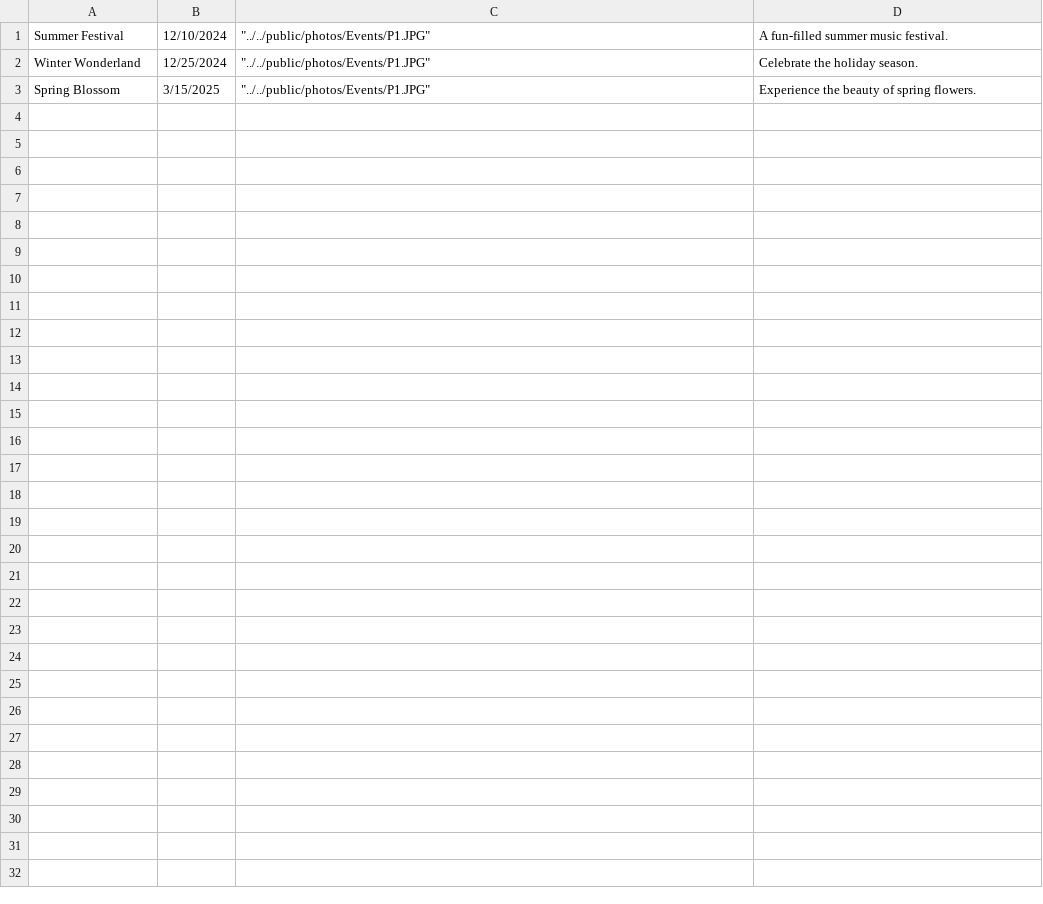
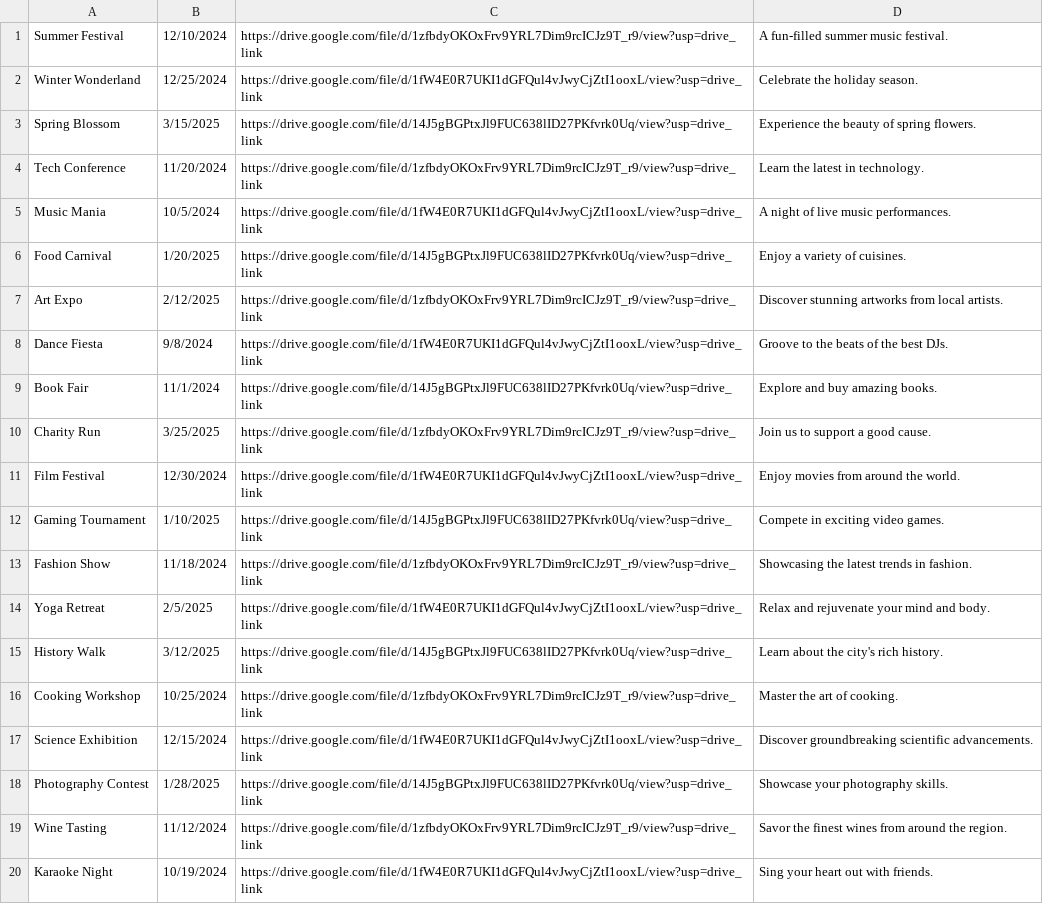
Before and after one commit to AleteiaSD/DJS, a CSV file: Events.csv, drawn as a sheet; only a part is shown; the diff covers the shown part only.

Commit message:
Commit 4 - event page test 2

```diff
--- a/Events.csv
+++ b/Events.csv
@@ -1,3 +1,20 @@
-Summer Festival,12/10/2024,"""../../public/photos/Events/P1.JPG""",A fun-filled summer music festival.
-Winter Wonderland,12/25/2024,"""../../public/photos/Events/P1.JPG""",Celebrate the holiday season.
-Spring Blossom,3/15/2025,"""../../public/photos/Events/P1.JPG""",Experience the beauty of spring flowers.
+Summer Festival,12/10/2024,https://drive.google.com/file/d/1zfbdyOKOxFrv9YRL7Dim9rcICJz9T_r9/view?usp=drive_link,A fun-filled summer music festival.
+Winter Wonderland,12/25/2024,https://drive.google.com/file/d/1fW4E0R7UKI1dGFQul4vJwyCjZtI1ooxL/view?usp=drive_link,Celebrate the holiday season.
+Spring Blossom,3/15/2025,https://drive.google.com/file/d/14J5gBGPtxJl9FUC638lID27PKfvrk0Uq/view?usp=drive_link,Experience the beauty of spring flowers.
+Tech Conference,11/20/2024,https://drive.google.com/file/d/1zfbdyOKOxFrv9YRL7Dim9rcICJz9T_r9/view?usp=drive_link,Learn the latest in technology.
+Music Mania,10/5/2024,https://drive.google.com/file/d/1fW4E0R7UKI1dGFQul4vJwyCjZtI1ooxL/view?usp=drive_link,A night of live music performances.
+Food Carnival,1/20/2025,https://drive.google.com/file/d/14J5gBGPtxJl9FUC638lID27PKfvrk0Uq/view?usp=drive_link,Enjoy a variety of cuisines.
+Art Expo,2/12/2025,https://drive.google.com/file/d/1zfbdyOKOxFrv9YRL7Dim9rcICJz9T_r9/view?usp=drive_link,Discover stunning artworks from local artists.
+Dance Fiesta,9/8/2024,https://drive.google.com/file/d/1fW4E0R7UKI1dGFQul4vJwyCjZtI1ooxL/view?usp=drive_link,Groove to the beats of the best DJs.
+Book Fair,11/1/2024,https://drive.google.com/file/d/14J5gBGPtxJl9FUC638lID27PKfvrk0Uq/view?usp=drive_link,Explore and buy amazing books.
+Charity Run,3/25/2025,https://drive.google.com/file/d/1zfbdyOKOxFrv9YRL7Dim9rcICJz9T_r9/view?usp=drive_link,Join us to support a good cause.
+Film Festival,12/30/2024,https://drive.google.com/file/d/1fW4E0R7UKI1dGFQul4vJwyCjZtI1ooxL/view?usp=drive_link,Enjoy movies from around the world.
+Gaming Tournament,1/10/2025,https://drive.google.com/file/d/14J5gBGPtxJl9FUC638lID27PKfvrk0Uq/view?usp=drive_link,Compete in exciting video games.
+Fashion Show,11/18/2024,https://drive.google.com/file/d/1zfbdyOKOxFrv9YRL7Dim9rcICJz9T_r9/view?usp=drive_link,Showcasing the latest trends in fashion.
+Yoga Retreat,2/5/2025,https://drive.google.com/file/d/1fW4E0R7UKI1dGFQul4vJwyCjZtI1ooxL/view?usp=drive_link,Relax and rejuvenate your mind and body.
+History Walk,3/12/2025,https://drive.google.com/file/d/14J5gBGPtxJl9FUC638lID27PKfvrk0Uq/view?usp=drive_link,Learn about the city's rich history.
+Cooking Workshop,10/25/2024,https://drive.google.com/file/d/1zfbdyOKOxFrv9YRL7Dim9rcICJz9T_r9/view?usp=drive_link,Master the art of cooking.
+Science Exhibition,12/15/2024,https://drive.google.com/file/d/1fW4E0R7UKI1dGFQul4vJwyCjZtI1ooxL/view?usp=drive_link,Discover groundbreaking scientific advancements.
+Photography Contest,1/28/2025,https://drive.google.com/file/d/14J5gBGPtxJl9FUC638lID27PKfvrk0Uq/view?usp=drive_link,Showcase your photography skills.
+Wine Tasting,11/12/2024,https://drive.google.com/file/d/1zfbdyOKOxFrv9YRL7Dim9rcICJz9T_r9/view?usp=drive_link,Savor the finest wines from around the region.
+Karaoke Night,10/19/2024,https://drive.google.com/file/d/1fW4E0R7UKI1dGFQul4vJwyCjZtI1ooxL/view?usp=drive_link,Sing your heart out with friends.
```
Also changed, not shown: 11 added rows elsewhere in this file, 1 other file.
